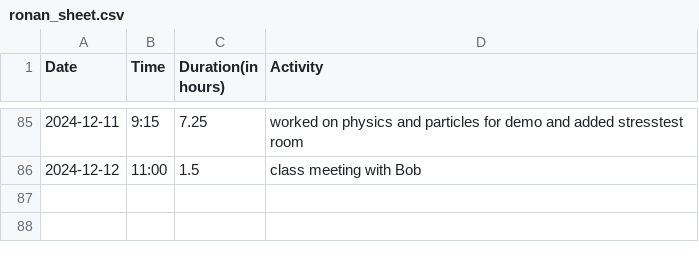
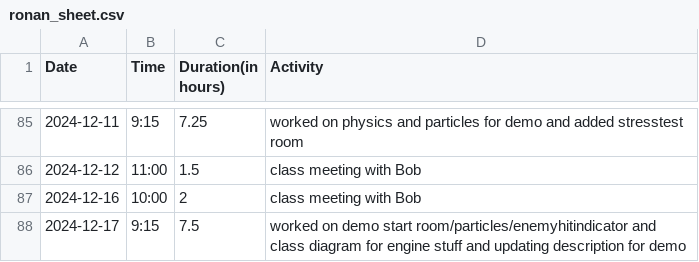
Before and after one commit to Seger01/GameEngine, a CSV file: docs/timesheets/ronan_sheet.csv, drawn as a sheet; only a part is shown, gaps mark what is left out.

Commit message:
update timesheet

```diff
--- a/docs/timesheets/ronan_sheet.csv
+++ b/docs/timesheets/ronan_sheet.csv
@@ -86 +86,3 @@ Date,Time,Duration(in hours),Activity
 2024-12-12, 11:00, 1.5, class meeting with Bob
+2024-12-16, 10:00, 2, class meeting with Bob
+2024-12-17, 9:15, 7.5, worked on demo start room/particles/enemyhitindicator and class diagram for engine stuff and updating description for demo
```
